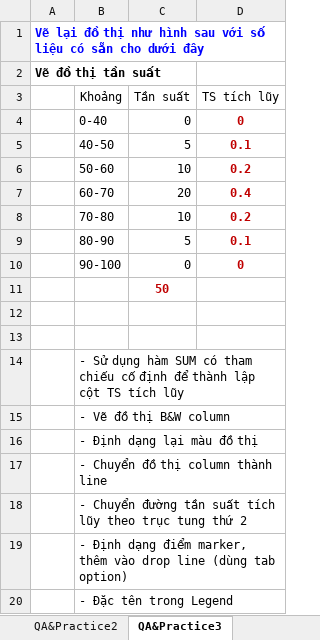
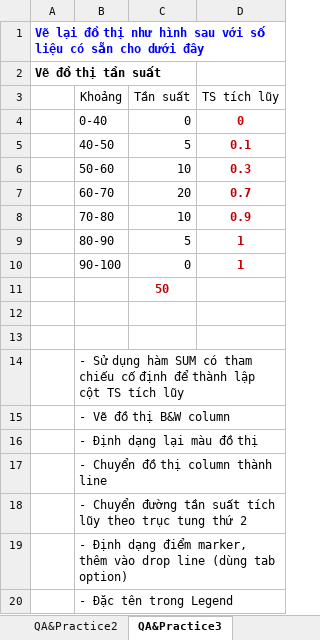
Before and after one commit to vvn20206205/Datawarehouse, an Excel workbook: contents/Tuan2/Bai2/#9 Đồ thị trong Excel (BKIndex Group).xlsx, sheet QA&Practice3, drawn as a sheet; values as stored, in another font and other column widths than the file's, no borders; charts and pictures not drawn; the diff names each change by its address in the sheet, - before the commit and + after, or states it on an @@ line.

```diff
--- a/contents/Tuan2/Bai2/#9 Đồ thị trong Excel (BKIndex Group).xlsx (sheet QA&Practice3)
+++ b/contents/Tuan2/Bai2/#9 Đồ thị trong Excel (BKIndex Group).xlsx (sheet QA&Practice3)
-D6 (TS tích lũy): 0.2
+D6 (TS tích lũy): 0.3
-D7 (TS tích lũy): 0.4
+D7 (TS tích lũy): 0.7
-D8 (TS tích lũy): 0.2
+D8 (TS tích lũy): 0.9
-D9 (TS tích lũy): 0.1
+D9 (TS tích lũy): 1
-D10 (TS tích lũy): 0
+D10 (TS tích lũy): 1
```
Also changed, not shown: sheet WorkSpace2, sheet QA&Practice2, sheet QA&Practice5, charts or pictures, 3 other files.
